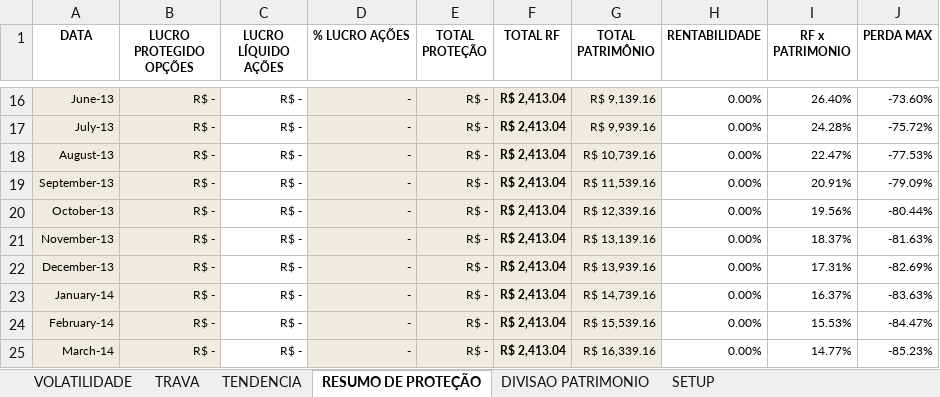
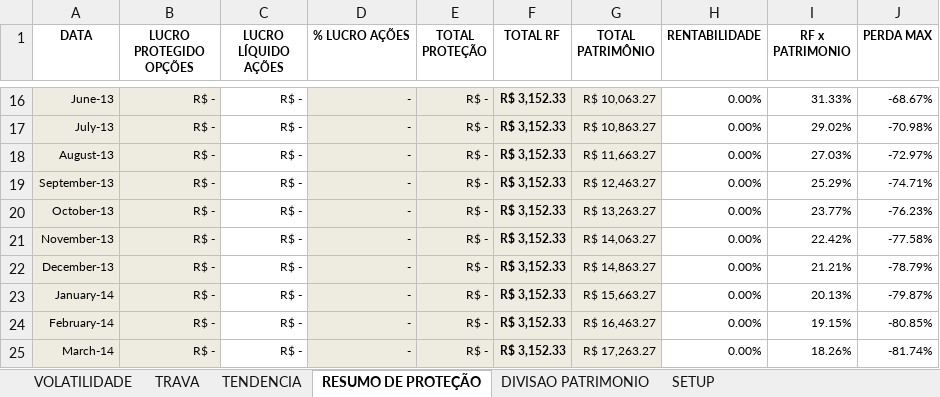
Before and after one commit to bengelbert/ifsc, an Excel workbook: stocks/gama.xlsx, sheet RESUMO DE PROTEÇÃO, drawn as a sheet; only a part is shown, gaps mark what is left out; values as stored, in another font and other column widths than the file's, no borders; the diff covers the shown part only; the diff names each change by its address in the sheet, - before the commit and + after, or states it on an @@ line.

```diff
--- a/stocks/gama.xlsx (sheet RESUMO DE PROTEÇÃO)
+++ b/stocks/gama.xlsx (sheet RESUMO DE PROTEÇÃO)
-F16:F25 (TOTAL RF): R$ 2,413.04
+F16:F25 (TOTAL RF): R$ 3,152.33
-G16 (TOTAL PATRIMÔNIO): R$ 9,139.16
+G16 (TOTAL PATRIMÔNIO): R$ 10,063.27
-I16 (RF x PATRIMONIO): 26.40%
+I16 (RF x PATRIMONIO): 31.33%
-J16 (PERDA MAX): -73.60%
+J16 (PERDA MAX): -68.67%
-G17 (TOTAL PATRIMÔNIO): R$ 9,939.16
+G17 (TOTAL PATRIMÔNIO): R$ 10,863.27
-I17 (RF x PATRIMONIO): 24.28%
+I17 (RF x PATRIMONIO): 29.02%
-J17 (PERDA MAX): -75.72%
+J17 (PERDA MAX): -70.98%
-G18 (TOTAL PATRIMÔNIO): R$ 10,739.16
+G18 (TOTAL PATRIMÔNIO): R$ 11,663.27
-I18 (RF x PATRIMONIO): 22.47%
+I18 (RF x PATRIMONIO): 27.03%
-J18 (PERDA MAX): -77.53%
+J18 (PERDA MAX): -72.97%
-G19 (TOTAL PATRIMÔNIO): R$ 11,539.16
+G19 (TOTAL PATRIMÔNIO): R$ 12,463.27
-I19 (RF x PATRIMONIO): 20.91%
+I19 (RF x PATRIMONIO): 25.29%
-J19 (PERDA MAX): -79.09%
+J19 (PERDA MAX): -74.71%
-G20 (TOTAL PATRIMÔNIO): R$ 12,339.16
+G20 (TOTAL PATRIMÔNIO): R$ 13,263.27
-I20 (RF x PATRIMONIO): 19.56%
+I20 (RF x PATRIMONIO): 23.77%
-J20 (PERDA MAX): -80.44%
+J20 (PERDA MAX): -76.23%
-G21 (TOTAL PATRIMÔNIO): R$ 13,139.16
+G21 (TOTAL PATRIMÔNIO): R$ 14,063.27
-I21 (RF x PATRIMONIO): 18.37%
+I21 (RF x PATRIMONIO): 22.42%
-J21 (PERDA MAX): -81.63%
+J21 (PERDA MAX): -77.58%
-G22 (TOTAL PATRIMÔNIO): R$ 13,939.16
+G22 (TOTAL PATRIMÔNIO): R$ 14,863.27
-I22 (RF x PATRIMONIO): 17.31%
+I22 (RF x PATRIMONIO): 21.21%
-J22 (PERDA MAX): -82.69%
+J22 (PERDA MAX): -78.79%
-G23 (TOTAL PATRIMÔNIO): R$ 14,739.16
+G23 (TOTAL PATRIMÔNIO): R$ 15,663.27
-I23 (RF x PATRIMONIO): 16.37%
+I23 (RF x PATRIMONIO): 20.13%
-J23 (PERDA MAX): -83.63%
+J23 (PERDA MAX): -79.87%
-G24 (TOTAL PATRIMÔNIO): R$ 15,539.16
+G24 (TOTAL PATRIMÔNIO): R$ 16,463.27
-I24 (RF x PATRIMONIO): 15.53%
+I24 (RF x PATRIMONIO): 19.15%
-J24 (PERDA MAX): -84.47%
+J24 (PERDA MAX): -80.85%
-G25 (TOTAL PATRIMÔNIO): R$ 16,339.16
+G25 (TOTAL PATRIMÔNIO): R$ 17,263.27
-I25 (RF x PATRIMONIO): 14.77%
+I25 (RF x PATRIMONIO): 18.26%
-J25 (PERDA MAX): -85.23%
+J25 (PERDA MAX): -81.74%
```
Also changed, not shown: 63 edited cells elsewhere in this sheet, sheet VOLATILIDADE, hidden cells, stocks/nc_xpi_opcoes.xlsx, stocks/wt.xlsx, 1 other file.
